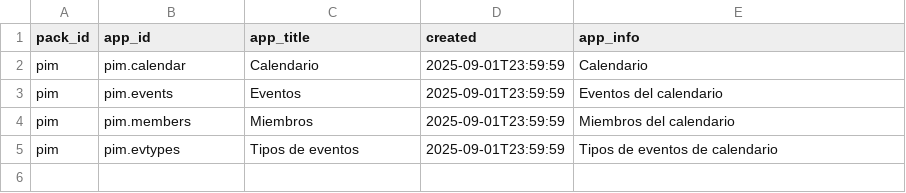
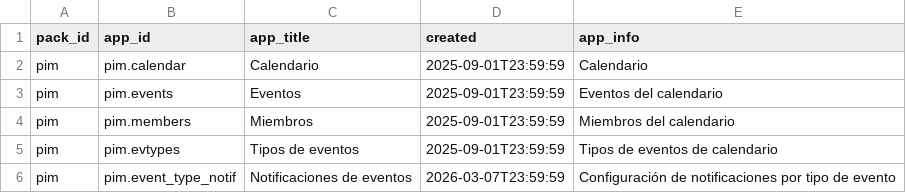
Before and after one commit to Induxsoft/pim, a CSV file: src/pim/_install/app_info/sys_app_catalog.csv, drawn as a sheet.

```diff
--- a/src/pim/_install/app_info/sys_app_catalog.csv
+++ b/src/pim/_install/app_info/sys_app_catalog.csv
@@ -5 +5,2 @@ pim,pim.members,Miembros,"2025-09-01T23:59:59","Miembros del calendario"
 pim,pim.evtypes,Tipos de eventos,"2025-09-01T23:59:59","Tipos de eventos de calendario"
+pim,pim.event_type_notif,Notificaciones de eventos,"2026-03-07T23:59:59","Configuración de notificaciones por tipo de evento"
```
Also changed, not shown: src/pim/_install/app_info/sitem.csv, src/pim/_install/app_info/sys_app_item_action.csv, 23 other files.
